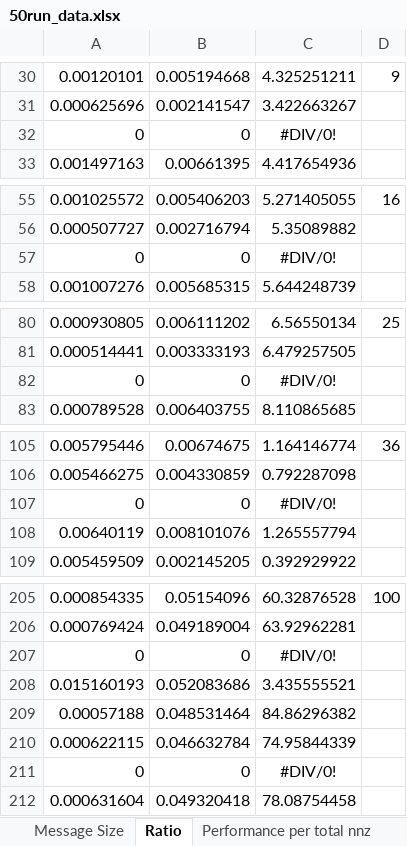
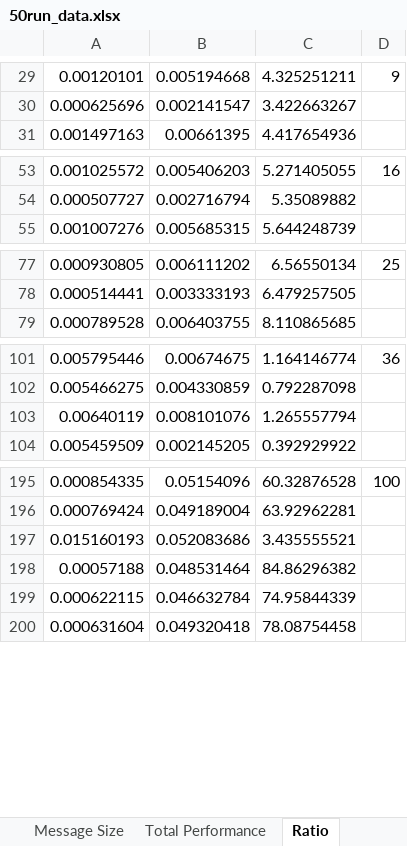
Before and after one commit to bripage/Distributed_SpMV, an Excel workbook: 50run_data.xlsx, sheet Ratio, drawn as a sheet; only a part is shown, gaps mark what is left out; values as stored, in another font and other column widths than the file's, no borders; charts and pictures not drawn; the diff covers the shown part only; the diff names each change by its address in the sheet, - before the commit and + after, or states it on an @@ line.

```diff
--- a/50run_data.xlsx (sheet Ratio)
+++ b/50run_data.xlsx (sheet Ratio)
+sheet tab: Total Performance
-row 32: 0 | 0 | #DIV/0!
-row 57: 0 | 0 | #DIV/0!
-row 82: 0 | 0 | #DIV/0!
-row 107: 0 | 0 | #DIV/0!
-row 207: 0 | 0 | #DIV/0!
-row 211: 0 | 0 | #DIV/0!
```
Also changed, not shown: 11 removed rows elsewhere in this sheet, sheet Performance per total nnz, sheet 36, formulas that keep their value, charts or pictures, 46 other files.
